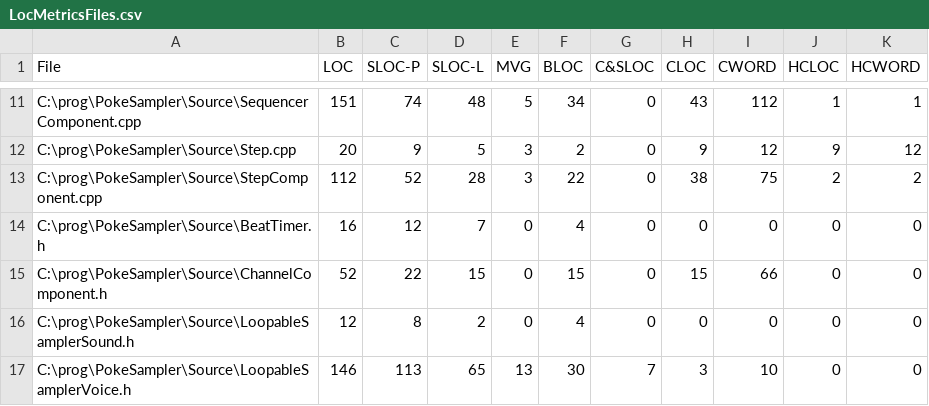
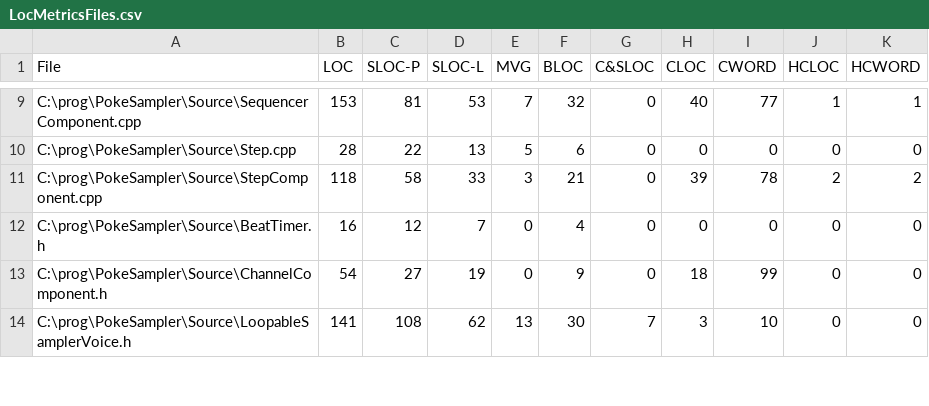
Before and after one commit to goodebye/PokeSampler, a CSV file: Source/LocMetricsFiles.csv, drawn as a sheet; only a part is shown, gaps mark what is left out; removed rows and columns are numbered as before the commit, all else as after; the diff covers the shown part only; the diff names each change by its address in the sheet, - before the commit and + after, or states it on an @@ line.

```diff
--- a/Source/LocMetricsFiles.csv
+++ b/Source/LocMetricsFiles.csv
-B9 (LOC): 151
+B9 (LOC): 153
-C9 (SLOC-P): 74
+C9 (SLOC-P): 81
-D9 (SLOC-L): 48
+D9 (SLOC-L): 53
-E9 (MVG): 5
+E9 (MVG): 7
-F9 (BLOC): 34
+F9 (BLOC): 32
-H9 (CLOC): 43
+H9 (CLOC): 40
-I9 (CWORD): 112
+I9 (CWORD): 77
-B10 (LOC): 20
+B10 (LOC): 28
-C10 (SLOC-P): 9
+C10 (SLOC-P): 22
-D10 (SLOC-L): 5
+D10 (SLOC-L): 13
-E10 (MVG): 3
+E10 (MVG): 5
-F10 (BLOC): 2
+F10 (BLOC): 6
-H10 (CLOC): 9
+H10 (CLOC): 0
-I10 (CWORD): 12
+I10 (CWORD): 0
-J10 (HCLOC): 9
+J10 (HCLOC): 0
-K10 (HCWORD): 12
+K10 (HCWORD): 0
-B11 (LOC): 112
+B11 (LOC): 118
-C11 (SLOC-P): 52
+C11 (SLOC-P): 58
-D11 (SLOC-L): 28
+D11 (SLOC-L): 33
-F11 (BLOC): 22
+F11 (BLOC): 21
-H11 (CLOC): 38
+H11 (CLOC): 39
-I11 (CWORD): 75
+I11 (CWORD): 78
-B13 (LOC): 52
+B13 (LOC): 54
-C13 (SLOC-P): 22
+C13 (SLOC-P): 27
-D13 (SLOC-L): 15
+D13 (SLOC-L): 19
-F13 (BLOC): 15
+F13 (BLOC): 9
-H13 (CLOC): 15
+H13 (CLOC): 18
-I13 (CWORD): 66
+I13 (CWORD): 99
-row 16: C:\prog\PokeSampler\Source\LoopableSamplerSound.h | 12 | 8 | 2 | 0 | 4 | 0 | 0 | 0 | 0 | 0
-B14 (LOC): 146
+B14 (LOC): 141
-C14 (SLOC-P): 113
+C14 (SLOC-P): 108
-D14 (SLOC-L): 65
+D14 (SLOC-L): 62
```
Also changed, not shown: 2 removed rows and 54 edited cells elsewhere in this file, Source/LocMetricsCommentWords.csv, Source/LocMetricsFunctions.csv, 25 other files.
